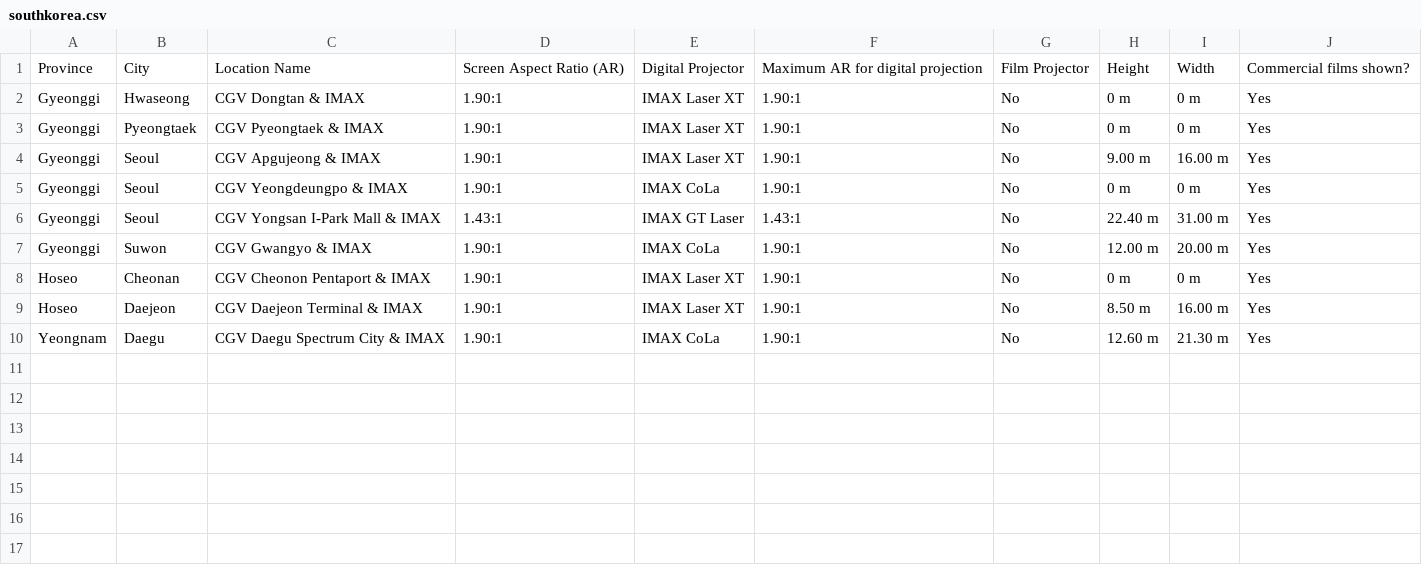
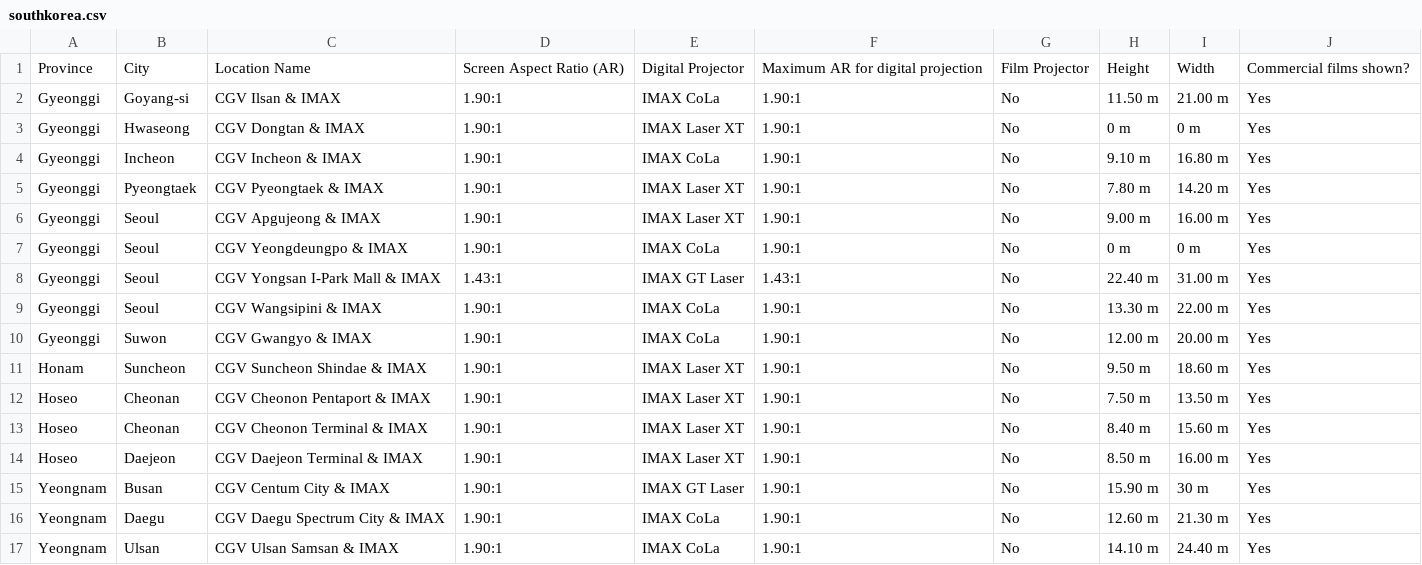
Before and after one commit to r-imax/imaxguide, a CSV file: docs/assets/csv/metric/asia/southkorea.csv, drawn as a sheet.

```diff
--- a/docs/assets/csv/metric/asia/southkorea.csv
+++ b/docs/assets/csv/metric/asia/southkorea.csv
@@ -1,4 +1,6 @@
 Province,City,Location Name,Screen Aspect Ratio (AR),Digital Projector,Maximum AR for digital projection,Film Projector,Height,Width,Commercial films shown?
+Gyeonggi,Goyang-si,CGV Ilsan & IMAX,1.90:1,IMAX CoLa,1.90:1,No,11.50 m,21.00 m,Yes
 Gyeonggi,Hwaseong,CGV Dongtan & IMAX,1.90:1,IMAX Laser XT,1.90:1,No,0 m,0 m,Yes
-Gyeonggi,Pyeongtaek,CGV Pyeongtaek & IMAX,1.90:1,IMAX Laser XT,1.90:1,No,0 m,0 m,Yes
+Gyeonggi,Incheon,CGV Incheon & IMAX,1.90:1,IMAX CoLa,1.90:1,No,9.10 m,16.80 m,Yes
+Gyeonggi,Pyeongtaek,CGV Pyeongtaek & IMAX,1.90:1,IMAX Laser XT,1.90:1,No,7.80 m,14.20 m,Yes
 Gyeonggi,Seoul,CGV Apgujeong & IMAX,1.90:1,IMAX Laser XT,1.90:1,No,9.00 m,16.00 m,Yes
@@ -6,5 +8,10 @@ Gyeonggi,Seoul,CGV Yeongdeungpo & IMAX,1.90:1,IMAX CoLa,1.90:1,No,0 m,0 m,Yes
 Gyeonggi,Seoul,CGV Yongsan I-Park Mall & IMAX,1.43:1,IMAX GT Laser,1.43:1,No,22.40 m,31.00 m,Yes
+Gyeonggi,Seoul,CGV Wangsipini & IMAX,1.90:1,IMAX CoLa,1.90:1,No,13.30 m,22.00 m,Yes
 Gyeonggi,Suwon,CGV Gwangyo & IMAX,1.90:1,IMAX CoLa,1.90:1,No,12.00 m,20.00 m,Yes
-Hoseo,Cheonan,CGV Cheonon Pentaport & IMAX,1.90:1,IMAX Laser XT,1.90:1,No,0 m,0 m,Yes
+Honam,Suncheon,CGV Suncheon Shindae & IMAX,1.90:1,IMAX Laser XT,1.90:1,No,9.50 m,18.60 m,Yes
+Hoseo,Cheonan,CGV Cheonon Pentaport & IMAX,1.90:1,IMAX Laser XT,1.90:1,No,7.50 m,13.50 m,Yes
+Hoseo,Cheonan,CGV Cheonon Terminal & IMAX,1.90:1,IMAX Laser XT,1.90:1,No,8.40 m,15.60 m,Yes
 Hoseo,Daejeon,CGV Daejeon Terminal & IMAX,1.90:1,IMAX Laser XT,1.90:1,No,8.50 m,16.00 m,Yes
+Yeongnam,Busan,CGV Centum City & IMAX,1.90:1,IMAX GT Laser,1.90:1,No,15.90 m, 30 m,Yes
 Yeongnam,Daegu,CGV Daegu Spectrum City & IMAX,1.90:1,IMAX CoLa,1.90:1,No,12.60 m,21.30 m,Yes
+Yeongnam,Ulsan,CGV Ulsan Samsan & IMAX,1.90:1,IMAX CoLa,1.90:1,No,14.10 m,24.40 m,Yes
```
Also changed, not shown: docs/assets/csv/imperial/asia/southkorea.csv.
